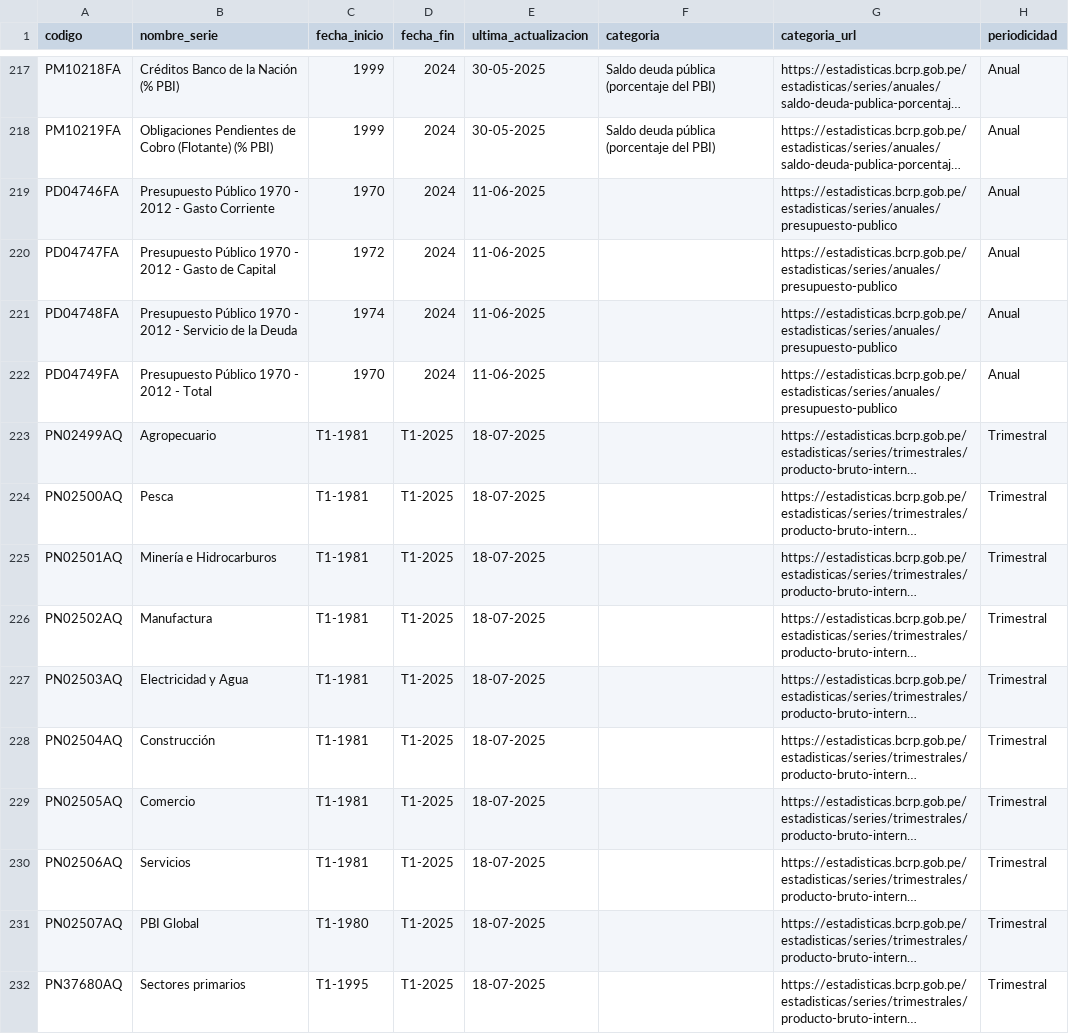
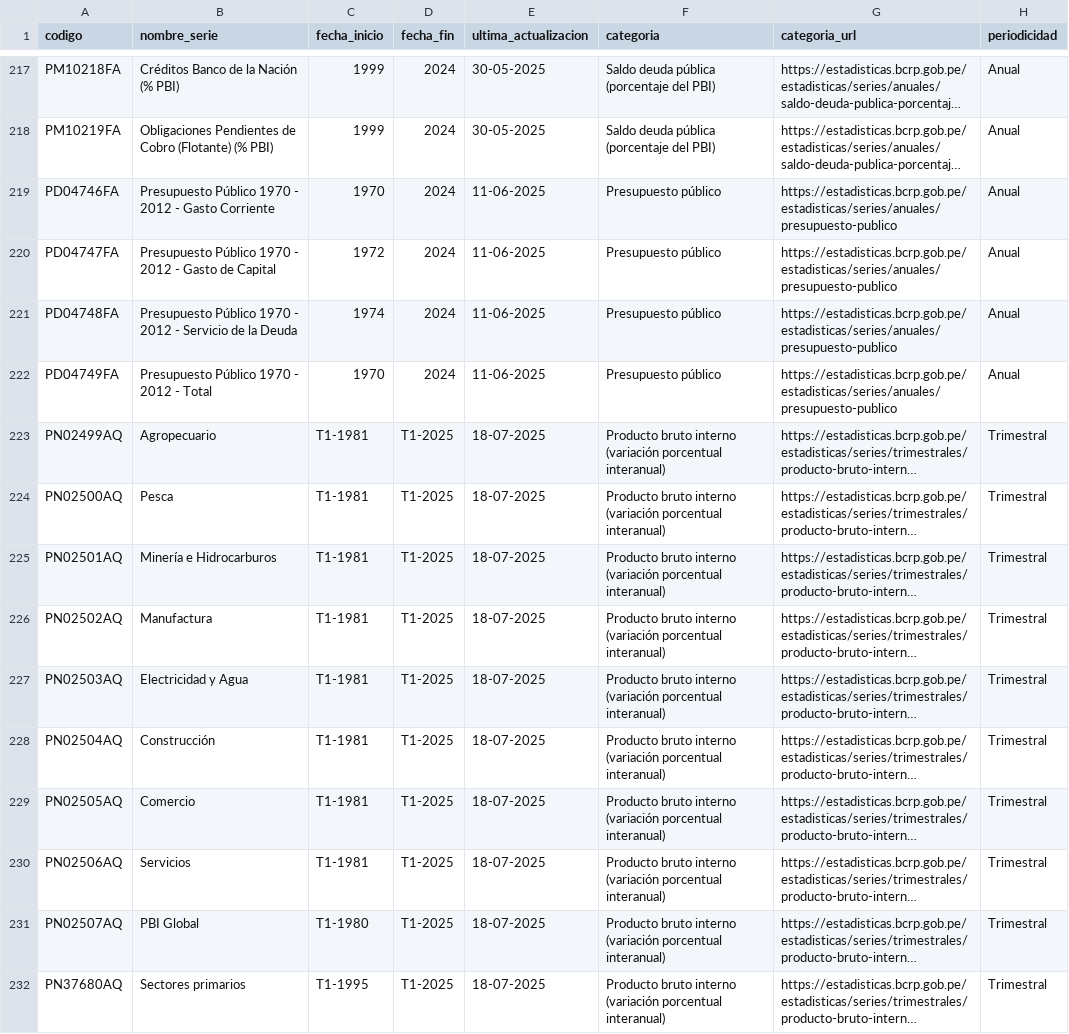
Before and after one commit to luis-cieza-silva/api_bcrp, a CSV file: metadata.csv, drawn as a sheet; only a part is shown, gaps mark what is left out; long unchanged cells end in …; the diff covers the shown part only; the diff names each change by its address in the sheet, - before the commit and + after, or states it on an @@ line.

Commit message:
Actualización de código en metadata.py

```diff
--- a/metadata.csv
+++ b/metadata.csv
-F219:F222 (categoria): (empty)
+F219:F222 (categoria): Presupuesto público
-F223:F232 (categoria): (empty)
+F223:F232 (categoria): Producto bruto interno (variación porcentual interanual)
```
Also changed, not shown: 23 edited cells elsewhere in this file, 1 other file.
